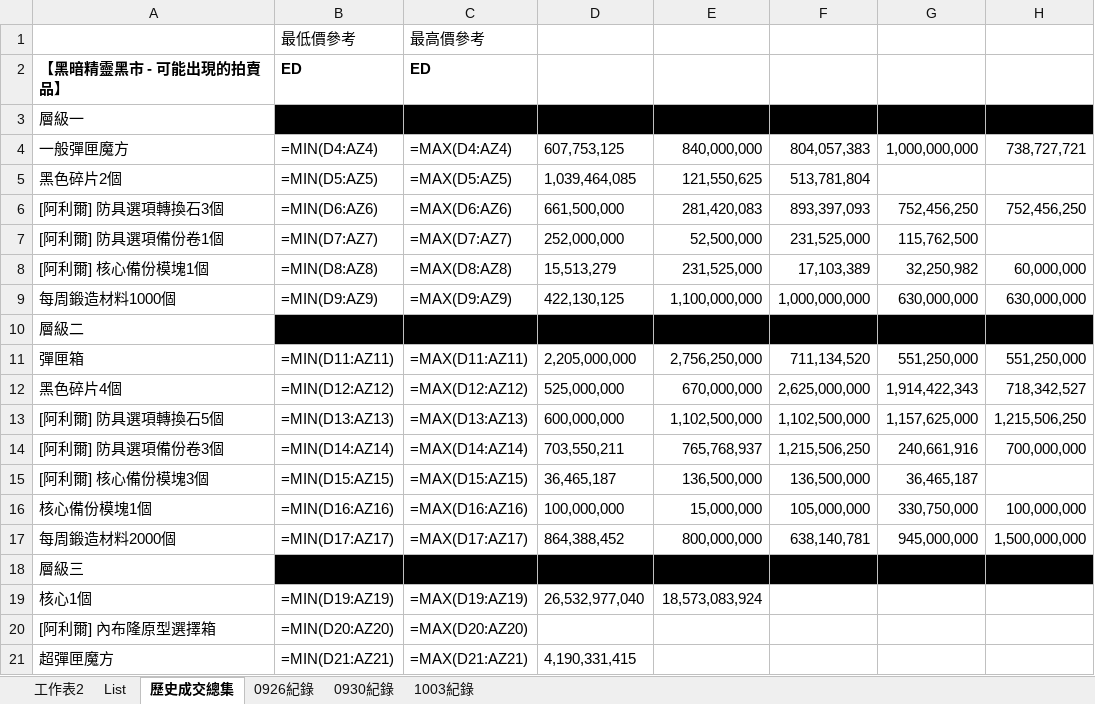
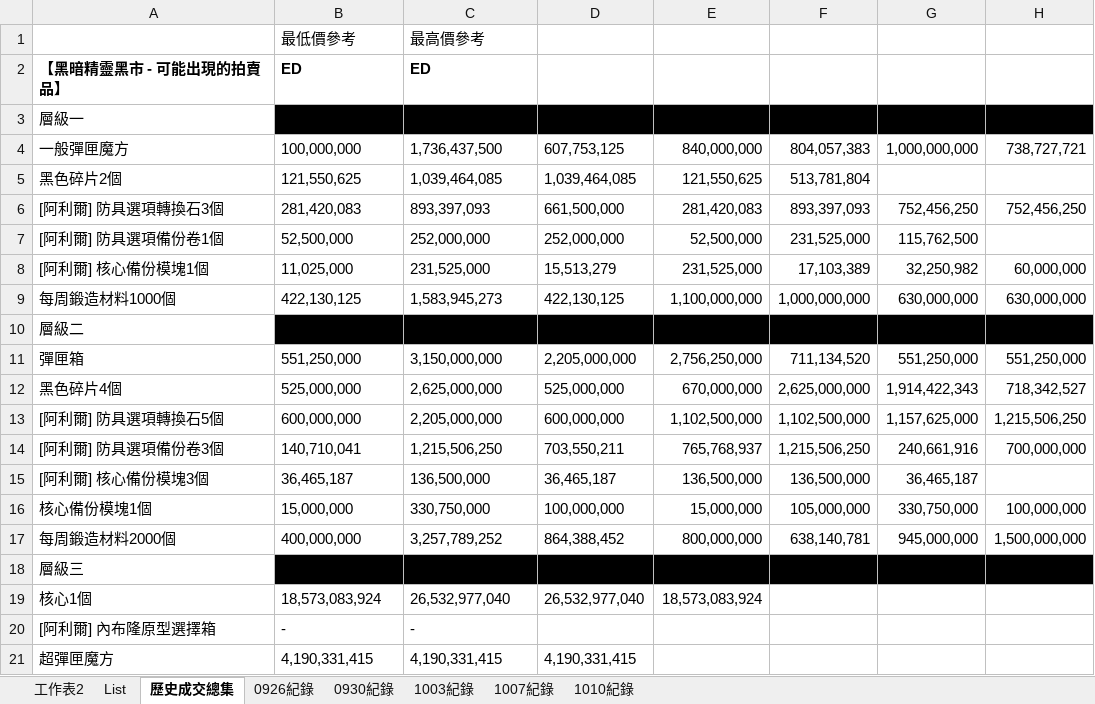
Before and after one commit to yixiwinston/ElswordTW_DarkElfMarket_Data, an Excel workbook: Sheet.xlsx, sheet 歷史成交總集, drawn as a sheet; only a part is shown; values as stored, in another font and other column widths than the file's, no borders; formulas without a stored value are shown as written; the diff covers the shown part only; the diff names each change by its address in the sheet, - before the commit and + after, or states it on an @@ line.

```diff
--- a/Sheet.xlsx (sheet 歷史成交總集)
+++ b/Sheet.xlsx (sheet 歷史成交總集)
+sheet tab: 1007紀錄
+sheet tab: 1010紀錄
-B4: =MIN(D4:AZ4)
+B4: 100,000,000
-C4: =MAX(D4:AZ4)
+C4: 1,736,437,500
-B5: =MIN(D5:AZ5)
+B5: 121,550,625
-C5: =MAX(D5:AZ5)
+C5: 1,039,464,085
-B6: =MIN(D6:AZ6)
+B6: 281,420,083
-C6: =MAX(D6:AZ6)
+C6: 893,397,093
-B7: =MIN(D7:AZ7)
+B7: 52,500,000
-C7: =MAX(D7:AZ7)
+C7: 252,000,000
-B8: =MIN(D8:AZ8)
+B8: 11,025,000
-C8: =MAX(D8:AZ8)
+C8: 231,525,000
-B9: =MIN(D9:AZ9)
+B9: 422,130,125
-C9: =MAX(D9:AZ9)
+C9: 1,583,945,273
-B11: =MIN(D11:AZ11)
+B11: 551,250,000
-C11: =MAX(D11:AZ11)
+C11: 3,150,000,000
-B12: =MIN(D12:AZ12)
+B12: 525,000,000
-C12: =MAX(D12:AZ12)
+C12: 2,625,000,000
-B13: =MIN(D13:AZ13)
+B13: 600,000,000
-C13: =MAX(D13:AZ13)
+C13: 2,205,000,000
-B14: =MIN(D14:AZ14)
+B14: 140,710,041
-C14: =MAX(D14:AZ14)
+C14: 1,215,506,250
-B15: =MIN(D15:AZ15)
+B15: 36,465,187
-C15: =MAX(D15:AZ15)
+C15: 136,500,000
-B16: =MIN(D16:AZ16)
+B16: 15,000,000
-C16: =MAX(D16:AZ16)
+C16: 330,750,000
-B17: =MIN(D17:AZ17)
+B17: 400,000,000
-C17: =MAX(D17:AZ17)
+C17: 3,257,789,252
-B19: =MIN(D19:AZ19)
+B19: 18,573,083,924
-C19: =MAX(D19:AZ19)
+C19: 26,532,977,040
-B20: =MIN(D20:AZ20)
+B20: -
-C20: =MAX(D20:AZ20)
+C20: -
-B21: =MIN(D21:AZ21)
+B21: 4,190,331,415
-C21: =MAX(D21:AZ21)
+C21: 4,190,331,415
```
Also changed, not shown: 36 edited cells elsewhere in this sheet, sheet 0926紀錄, sheet 1003紀錄, sheet 0930紀錄, sheet 工作表2, 1 other file.
